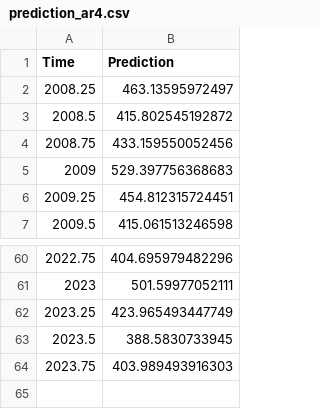
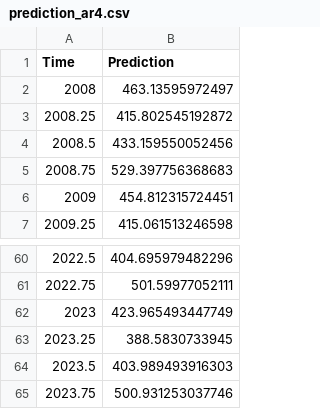
Before and after one commit to basak12123/Australia-beer-production-prediction, a CSV file: data/prediction_ar4.csv, drawn as a sheet; only a part is shown, gaps mark what is left out; the diff names each change by its address in the sheet, - before the commit and + after, or states it on an @@ line.

```diff
--- a/data/prediction_ar4.csv
+++ b/data/prediction_ar4.csv
@@ column A (Time) renumbered between rows 2 and 64 @@
+row 65: 2023.75 | 500.931253037746
```
Also changed, not shown: data/forecast_output.csv.
